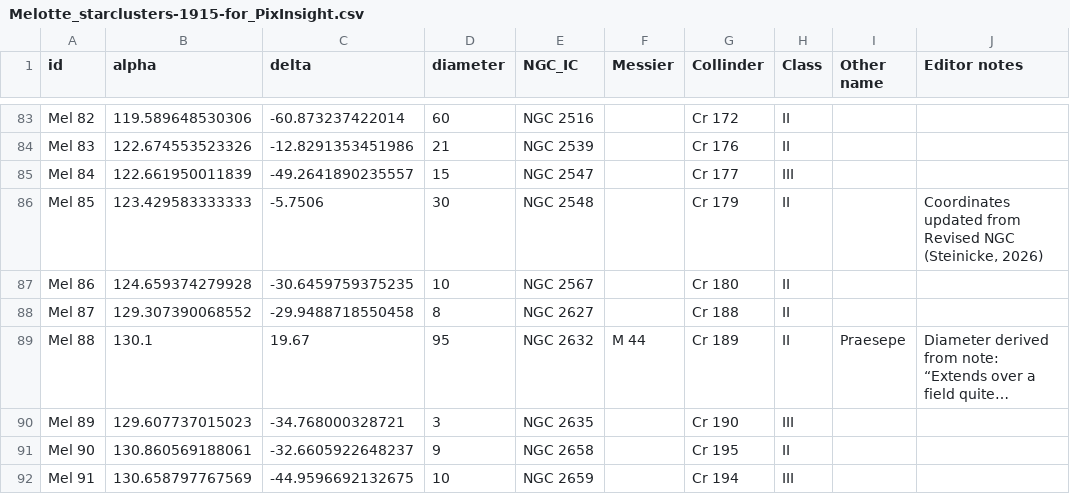
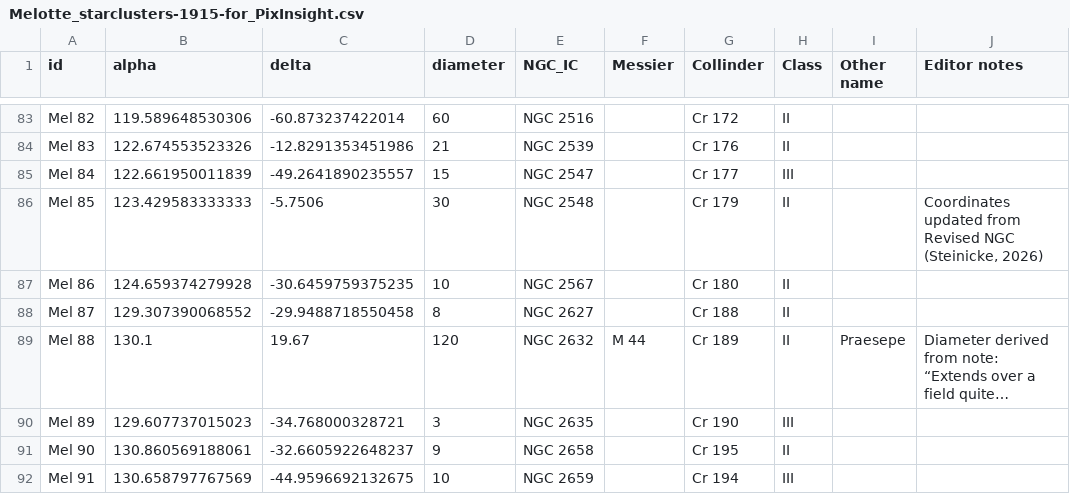
Before and after one commit to scottstirling/AnnotateImageExt, a CSV file: src/scripts/AnnotateImageExt/ext/catalogs/Melotte_starclusters-1915-for_PixInsight.csv, drawn as a sheet; only a part is shown, gaps mark what is left out; long unchanged cells end in …; the diff names each change by its address in the sheet, - before the commit and + after, or states it on an @@ line.

```diff
--- a/src/scripts/AnnotateImageExt/ext/catalogs/Melotte_starclusters-1915-for_PixInsight.csv
+++ b/src/scripts/AnnotateImageExt/ext/catalogs/Melotte_starclusters-1915-for_PixInsight.csv
-D89 (diameter): 95
+D89 (diameter): 120
```
Also changed, not shown: src/scripts/AnnotateImageExt/ext/catalogs/Caldwell-Deep-Sky-109-with-OMeara-2002-updates-for-PixInsight.csv, src/scripts/AnnotateImageExt/ext/catalogs/Collinder-Open-Clusters-1931-for-PixInsight.csv.
